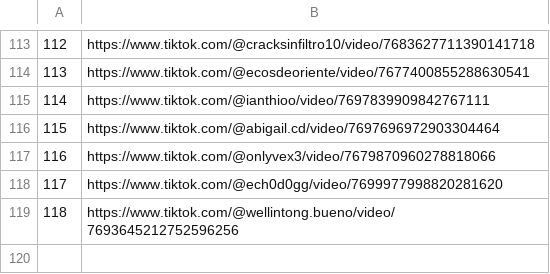
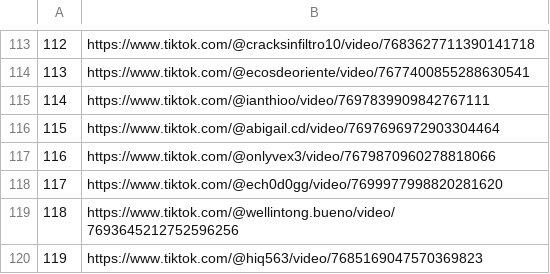
Before and after one commit to jesus18320/tiktok-viral-bot, a CSV file: videos_virales.csv, drawn as a sheet; only a part is shown, gaps mark what is left out; the diff names each change by its address in the sheet, - before the commit and + after, or states it on an @@ line.

```diff
--- a/videos_virales.csv
+++ b/videos_virales.csv
+row 120: 119 | https://www.tiktok.com/@hiq563/video/7685169047570369823
```
